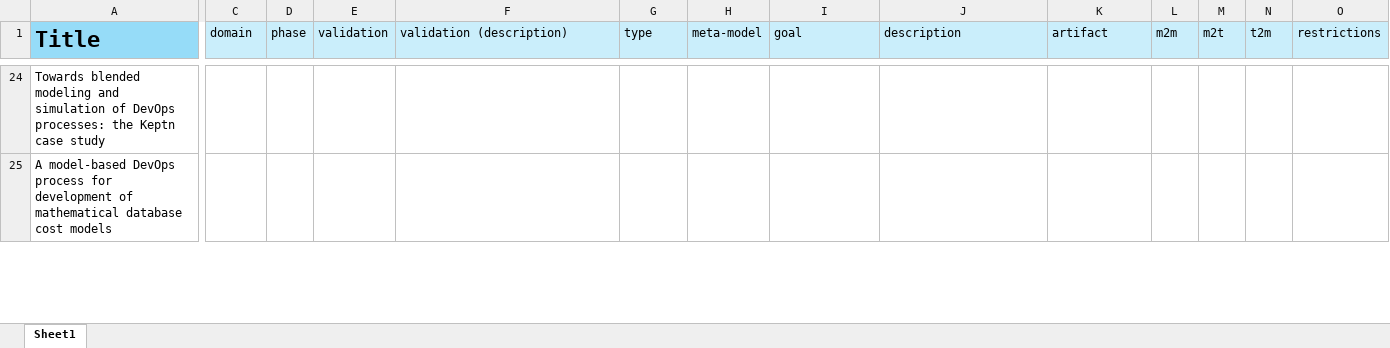
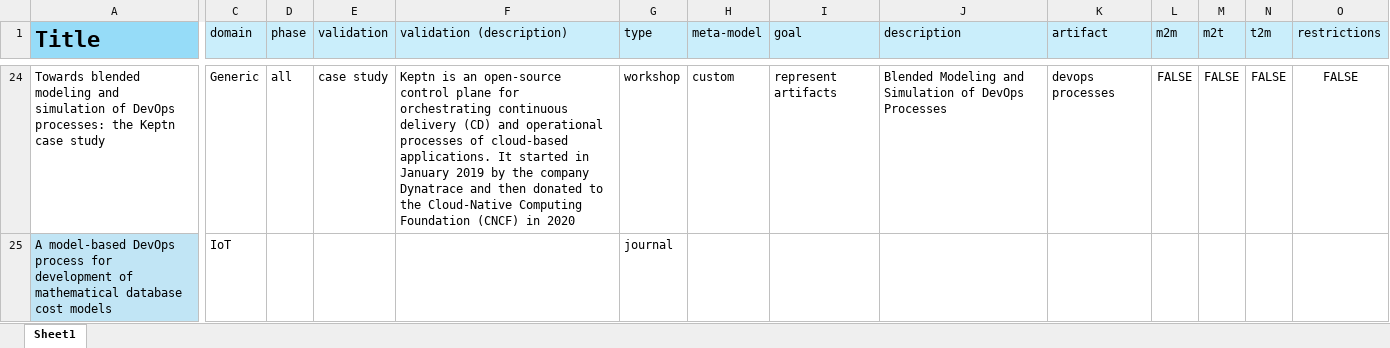
Before and after one commit to h4g0/slrdevopsmde, an Excel workbook: analysisreegineering-extended.xlsx, sheet Sheet1, drawn as a sheet; only a part is shown, gaps mark what is left out; values as stored, in another font and other column widths than the file's, no borders; the diff covers the shown part only; the diff names each change by its address in the sheet, - before the commit and + after, or states it on an @@ line.

```diff
--- a/analysisreegineering-extended.xlsx (sheet Sheet1)
+++ b/analysisreegineering-extended.xlsx (sheet Sheet1)
-C24 (domain): (empty)
+C24 (domain): Generic
-D24 (phase): (empty)
+D24 (phase): all
-E24 (validation): (empty)
+E24 (validation): case study
-F24 (validation (description)): (empty)
+F24 (validation (description)): Keptn is an open-source control plane for orchestrating continuous delivery (CD) and operational processes of cloud-based applications. It started in January 2019 by the company Dynatrace and then donated to the Cloud-Native Computing Foundation (CNCF) in 2020
-G24 (type): (empty)
+G24 (type): workshop
-H24 (meta-model): (empty)
+H24 (meta-model): custom
-I24 (goal): (empty)
+I24 (goal): represent artifacts
-J24 (description): (empty)
+J24 (description): Blended Modeling and Simulation of DevOps Processes
-K24 (artifact): (empty)
+K24 (artifact): devops processes
-L24 (m2m): (empty)
+L24 (m2m): FALSE
-M24 (m2t): (empty)
+M24 (m2t): FALSE
-N24 (t2m): (empty)
+N24 (t2m): FALSE
-O24 (restrictions): (empty)
+O24 (restrictions): FALSE
-A25 fill: none
+A25 fill: #C1E5F5
-C25 (domain): (empty)
+C25 (domain): IoT
-G25 (type): (empty)
+G25 (type): journal
```
Also changed, not shown: 1 hidden or unhidden row, 224 edited cells and cell formats elsewhere in this sheet.
